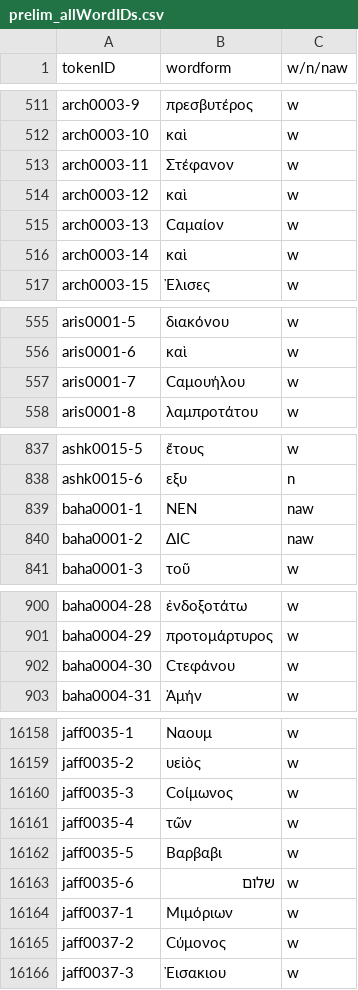
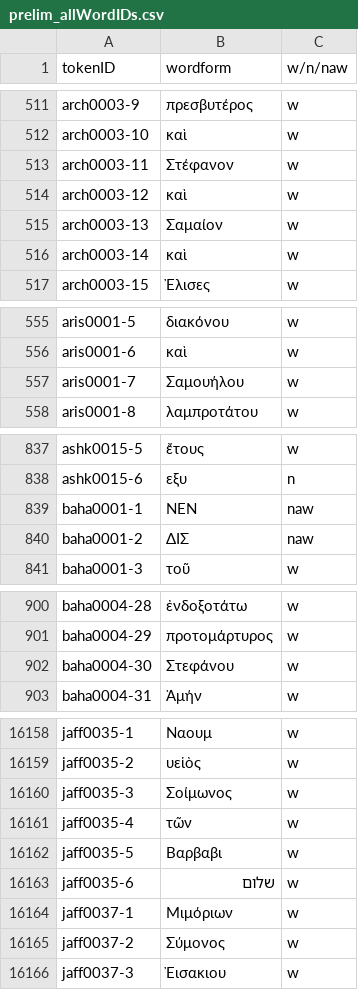
Before and after one commit to cmroughan/iip-wordlist_mockup, a CSV file: libs/wordlist/data/prelim_allWordIDs.csv, drawn as a sheet; only a part is shown, gaps mark what is left out; the diff covers the shown part only.

```diff
--- a/libs/wordlist/data/prelim_allWordIDs.csv
+++ b/libs/wordlist/data/prelim_allWordIDs.csv
@@ -514,3 +514,3 @@ arch0003-11,Στέφανον,w
 arch0003-12,καὶ,w
-arch0003-13,Ϲαμαίον,w
+arch0003-13,Σαμαίον,w
 arch0003-14,καὶ,w
@@ -556,3 +556,3 @@ aris0001-5,διακόνου,w
 aris0001-6,καὶ,w
-aris0001-7,Ϲαμουήλου,w
+aris0001-7,Σαμουήλου,w
 aris0001-8,λαμπροτάτου,w
@@ -839,3 +839,3 @@ ashk0015-6,εξυ,n
 baha0001-1,ΝΕΝ,naw
-baha0001-2,ΔΙϹ,naw
+baha0001-2,ΔΙΣ,naw
 baha0001-3,τοῦ,w
@@ -901,3 +901,3 @@ baha0004-28,ἐνδοξοτάτω,w
 baha0004-29,προτομάρτυρος,w
-baha0004-30,Ϲτεφάνου,w
+baha0004-30,Στεφάνου,w
 baha0004-31,Ἀμήν,w
@@ -16159,3 +16159,3 @@ jaff0035-1,Ναουμ,w
 jaff0035-2,υεἱὸς,w
-jaff0035-3,Ϲοίμωνος,w
+jaff0035-3,Σοίμωνος,w
 jaff0035-4,τῶν,w
@@ -16164,3 +16164,3 @@ jaff0035-6,שלום,w
 jaff0037-1,Μιμόριων,w
-jaff0037-2,Ϲύμονος,w
+jaff0037-2,Σύμονος,w
 jaff0037-3,Ἐισακιου,w
```
Also changed, not shown: 36 edited cells elsewhere in this file.
